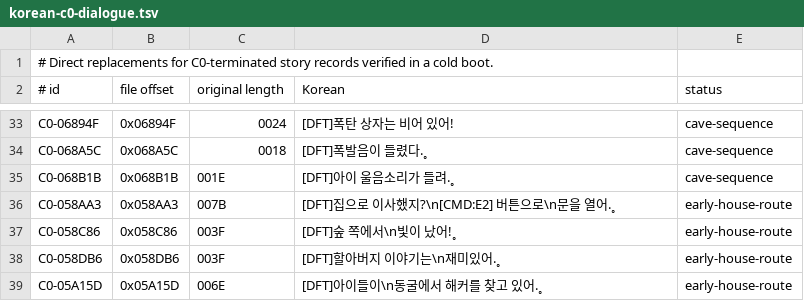
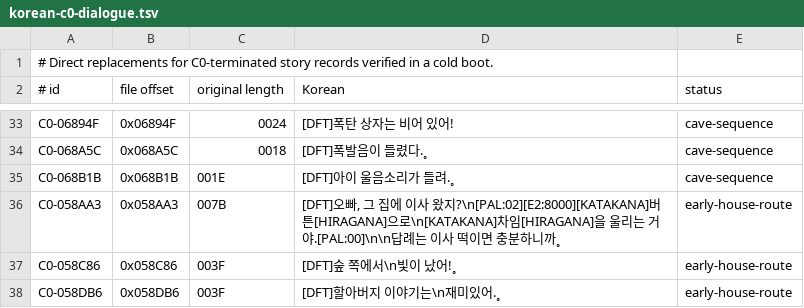
Before and after one commit to crobiz85/slap-stick-kor, a TSV file: translation/korean-c0-dialogue.tsv, drawn as a sheet; only a part is shown, gaps mark what is left out; the shorter side is filled out with more unchanged rows.

Commit message:
Expand Korean dialogue manuscript

```diff
--- a/translation/korean-c0-dialogue.tsv
+++ b/translation/korean-c0-dialogue.tsv
@@ -35,3 +35,3 @@ C0-068A5C	0x068A5C	0018	[DFT]폭발음이 들렸다.˳	cave-sequence
 C0-068B1B	0x068B1B	001E	[DFT]아이 울음소리가 들려.˳	cave-sequence
-C0-058AA3	0x058AA3	007B	[DFT]집으로 이사했지?\n[CMD:E2] 버튼으로\n문을 열어.˳	early-house-route
+C0-058AA3	0x058AA3	007B	[DFT]오빠, 그 집에 이사 왔지?\n[PAL:02][E2:8000][KATAKANA]버튼[HIRAGANA]으로\n[KATAKANA]차임[HIRAGANA]을 울리는 거야.[PAL:00]\n\n답례는 이사 떡이면 충분하니까˳	early-house-route
 C0-058C86	0x058C86	003F	[DFT]숲 쪽에서\n빛이 났어!˳	early-house-route
```
Also changed, not shown: 5 other files.
